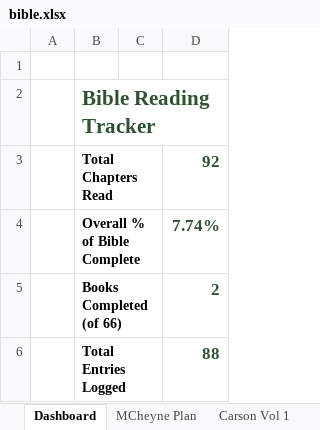
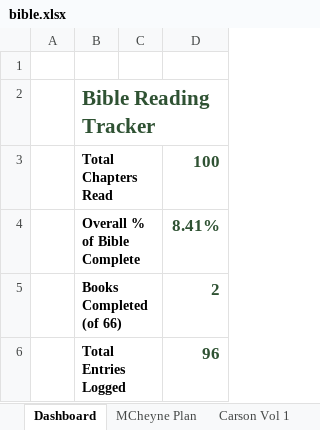
Before and after one commit to Oilgasms/yukon, an Excel workbook: data/bible.xlsx, sheet Dashboard, drawn as a sheet; values as stored, in another font and other column widths than the file's, no borders; charts and pictures not drawn; the diff names each change by its address in the sheet, - before the commit and + after, or states it on an @@ line.

```diff
--- a/data/bible.xlsx (sheet Dashboard)
+++ b/data/bible.xlsx (sheet Dashboard)
-D3: 92
+D3: 100
-D4: 7.74%
+D4: 8.41%
-D6: 88
+D6: 96
```
Also changed, not shown: sheet Books Progress, sheet MCheyne Plan, data/books.xlsx, data/workouts.xlsx, 3 other files.
